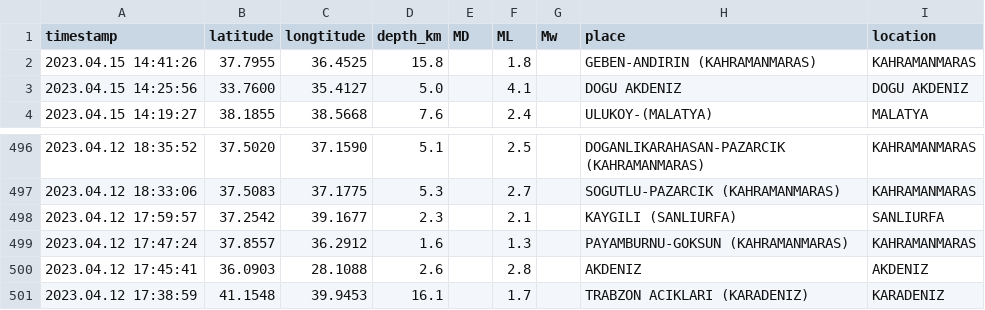
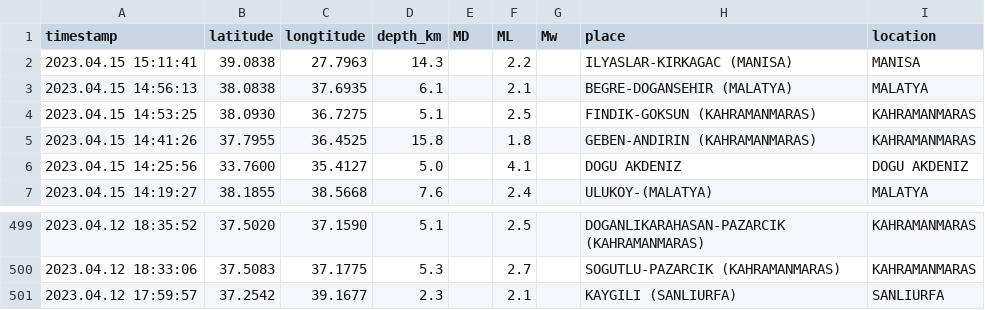
Before and after one commit to eozer/krdae-data, a CSV file: krdae-data.csv, drawn as a sheet; only a part is shown, gaps mark what is left out.

```diff
--- a/krdae-data.csv
+++ b/krdae-data.csv
@@ -1,2 +1,5 @@
 timestamp,latitude,longtitude,depth_km,MD,ML,Mw,place,location
+2023.04.15 15:11:41,39.0838,27.7963,14.3,,2.2,,ILYASLAR-KIRKAGAC (MANISA),MANISA
+2023.04.15 14:56:13,38.0838,37.6935,6.1,,2.1,,BEGRE-DOGANSEHIR (MALATYA),MALATYA
+2023.04.15 14:53:25,38.0930,36.7275,5.1,,2.5,,FINDIK-GOKSUN (KAHRAMANMARAS),KAHRAMANMARAS
 2023.04.15 14:41:26,37.7955,36.4525,15.8,,1.8,,GEBEN-ANDIRIN (KAHRAMANMARAS),KAHRAMANMARAS
@@ -498,4 +501 @@ timestamp,latitude,longtitude,depth_km,MD,ML,Mw,place,location
 2023.04.12 17:59:57,37.2542,39.1677,2.3,,2.1,,KAYGILI (SANLIURFA),SANLIURFA
-2023.04.12 17:47:24,37.8557,36.2912,1.6,,1.3,,PAYAMBURNU-GOKSUN (KAHRAMANMARAS),KAHRAMANMARAS
-2023.04.12 17:45:41,36.0903,28.1088,2.6,,2.8,,AKDENIZ,AKDENIZ
-2023.04.12 17:38:59,41.1548,39.9453,16.1,,1.7,,TRABZON ACIKLARI (KARADENIZ),KARADENIZ
```
Also changed, not shown: 1 other file.
